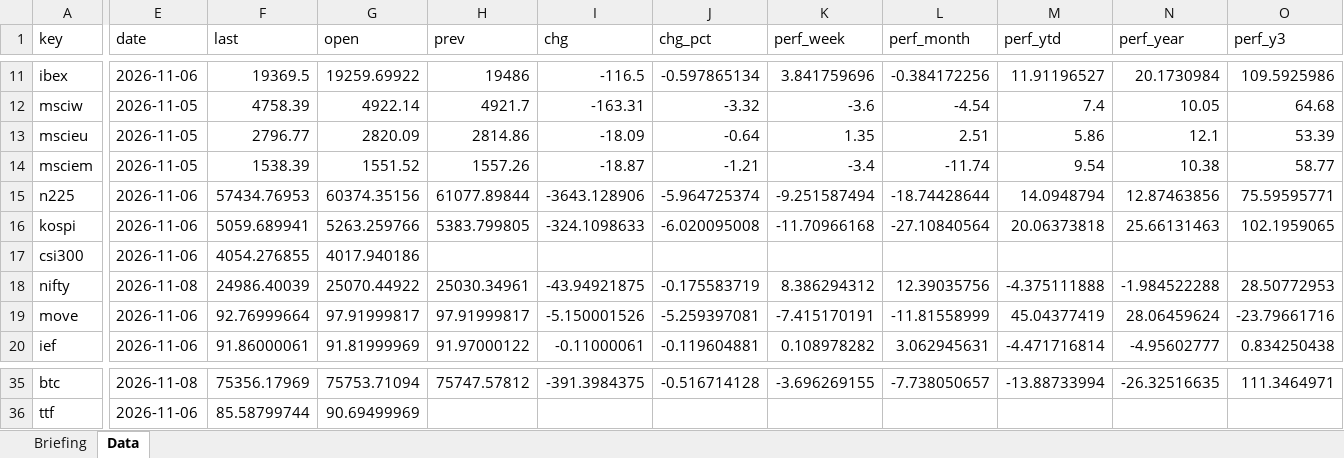
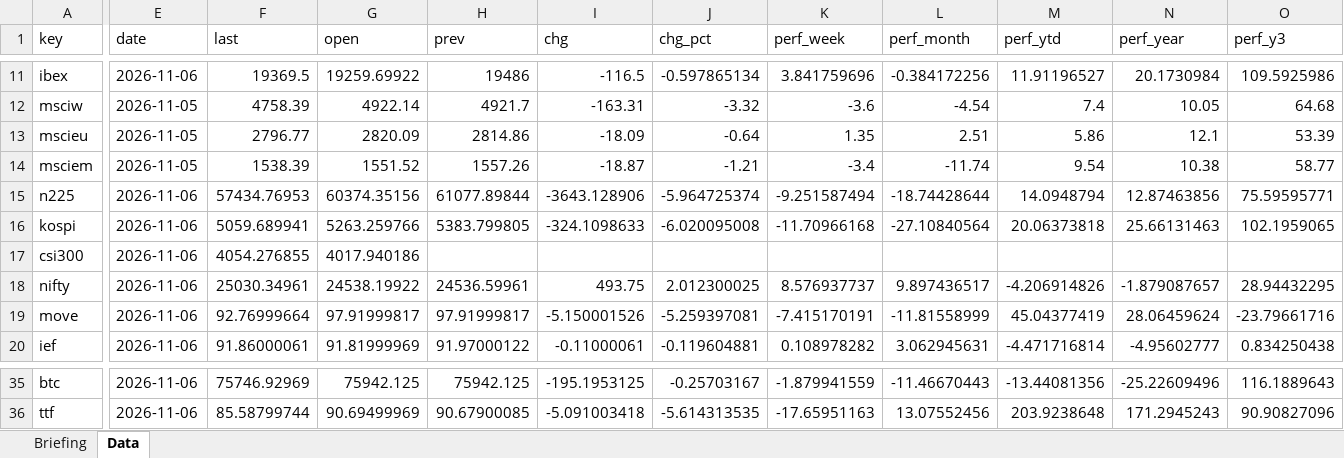
Before and after one commit to Wolfindrake/markets-briefing, an Excel workbook: site/downloads/Market-Briefing-2026-11-06.xlsx, sheet Data, drawn as a sheet; only a part is shown, gaps mark what is left out; values as stored, in another font and other column widths than the file's, no borders; the diff covers the shown part only; the diff names each change by its address in the sheet, - before the commit and + after, or states it on an @@ line.

Commit message:
Data refresh 2026-11-08

```diff
--- a/site/downloads/Market-Briefing-2026-11-06.xlsx (sheet Data)
+++ b/site/downloads/Market-Briefing-2026-11-06.xlsx (sheet Data)
-E18 (date): 2026-11-08
+E18 (date): 2026-11-06
-F18 (last): 24986.40039
+F18 (last): 25030.34961
-G18 (open): 25070.44922
+G18 (open): 24538.19922
-H18 (prev): 25030.34961
+H18 (prev): 24536.59961
-I18 (chg): -43.94921875
+I18 (chg): 493.75
-J18 (chg_pct): -0.175583719
+J18 (chg_pct): 2.012300025
-K18 (perf_week): 8.386294312
+K18 (perf_week): 8.576937737
-L18 (perf_month): 12.39035756
+L18 (perf_month): 9.897436517
-M18 (perf_ytd): -4.375111888
+M18 (perf_ytd): -4.206914826
-N18 (perf_year): -1.984522288
+N18 (perf_year): -1.879087657
-O18 (perf_y3): 28.50772953
+O18 (perf_y3): 28.94432295
-E35 (date): 2026-11-08
+E35 (date): 2026-11-06
-F35 (last): 75356.17969
+F35 (last): 75746.92969
-G35 (open): 75753.71094
+G35 (open): 75942.125
-H35 (prev): 75747.57812
+H35 (prev): 75942.125
-I35 (chg): -391.3984375
+I35 (chg): -195.1953125
-J35 (chg_pct): -0.516714128
+J35 (chg_pct): -0.25703167
-K35 (perf_week): -3.696269155
+K35 (perf_week): -1.879941559
-L35 (perf_month): -7.738050657
+L35 (perf_month): -11.46670443
-M35 (perf_ytd): -13.88733994
+M35 (perf_ytd): -13.44081356
-N35 (perf_year): -26.32516635
+N35 (perf_year): -25.22609496
-O35 (perf_y3): 111.3464971
+O35 (perf_y3): 116.1889643
-H36 (prev): (empty)
+H36 (prev): 90.67900085
-I36 (chg): (empty)
+I36 (chg): -5.091003418
-J36 (chg_pct): (empty)
+J36 (chg_pct): -5.614313535
-K36 (perf_week): (empty)
+K36 (perf_week): -17.65951163
-L36 (perf_month): (empty)
+L36 (perf_month): 13.07552456
-M36 (perf_ytd): (empty)
+M36 (perf_ytd): 203.9238648
-N36 (perf_year): (empty)
+N36 (perf_year): 171.2945243
-O36 (perf_y3): (empty)
+O36 (perf_y3): 90.90827096
```
Also changed, not shown: 68 edited cells elsewhere in this sheet, sheet Briefing, site/downloads/Market-Briefing-latest.xlsx, 5 other files.
